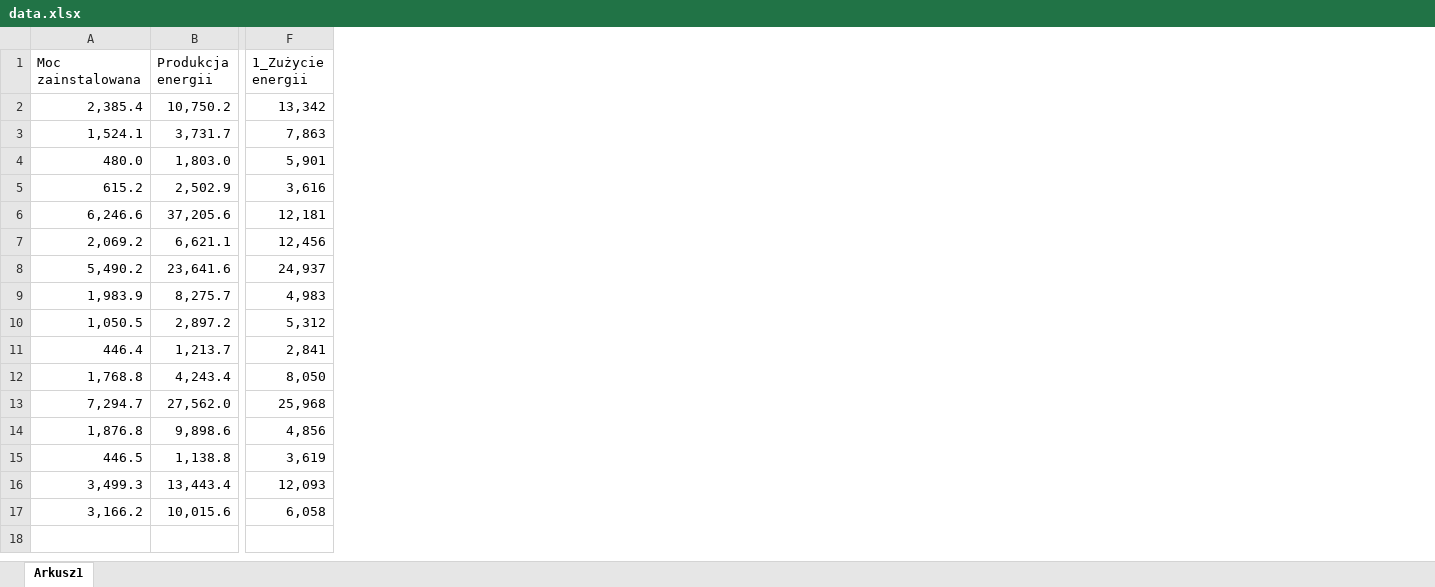
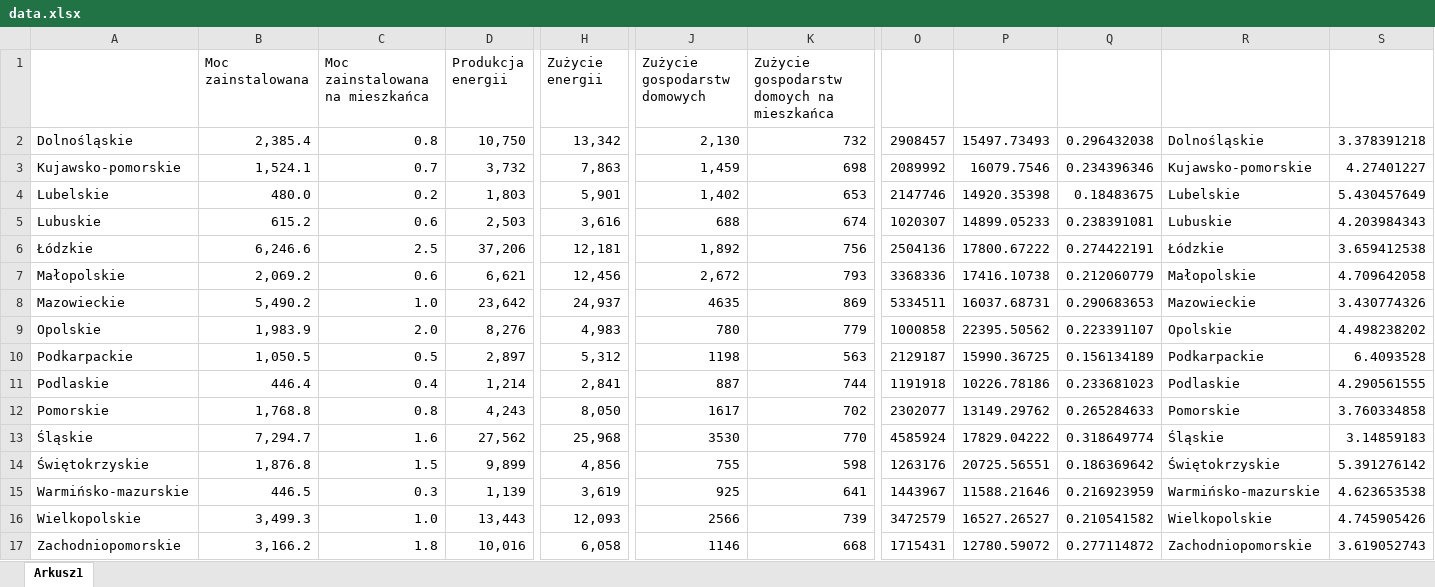
Before and after one commit to Naatoo/PolishVoivodeshipsVisualizer, an Excel workbook: regions_data/Elektryczność/data.xlsx, sheet Arkusz1, drawn as a sheet; only a part is shown, gaps mark what is left out; values as stored, in another font and other column widths than the file's, no borders; charts and pictures not drawn; addresses are those after the commit; the diff names each change by its address in the sheet, - before the commit and + after, or states it on an @@ line.

```diff
--- a/regions_data/Elektryczność/data.xlsx (sheet Arkusz1)
+++ b/regions_data/Elektryczność/data.xlsx (sheet Arkusz1)
+column A, rows 2-17: Dolnośląskie | Kujawsko-pomorskie | Lubelskie | Lubuskie | Łódzkie | Małopolskie | Mazowieckie | Opolskie | Podkarpackie | Podlaskie | Pomorskie | Śląskie | Świętokrzyskie | Warmińsko-mazurskie | Wielkopolskie | Zachodniopomorskie
+column C (Moc zainstalowana na mieszkańca), rows 2-17: 0.8 | 0.7 | 0.2 | 0.6 | 2.5 | 0.6 | 1.0 | 2.0 | 0.5 | 0.4 | 0.8 | 1.6 | 1.5 | 0.3 | 1.0 | 1.8
+column J (Zużycie gospodarstw domowych), rows 2-17: 2,130 | 1,459 | 1,402 | 688 | 1,892 | 2,672 | 4635 | 780 | 1198 | 887 | 1617 | 3530 | 755 | 925 | 2566 | 1146
+column K, rows 1-17: Zużycie gospodarstw domoych na mieszkańca | 732 | 698 | 653 | 674 | 756 | 793 | 869 | 779 | 563 | 744 | 702 | 770 | 598 | 641 | 739 | 668
+column O, rows 2-17: 2908457 | 2089992 | 2147746 | 1020307 | 2504136 | 3368336 | 5334511 | 1000858 | 2129187 | 1191918 | 2302077 | 4585924 | 1263176 | 1443967 | 3472579 | 1715431
+column P, rows 2-17: 15497.73493 | 16079.7546 | 14920.35398 | 14899.05233 | 17800.67222 | 17416.10738 | 16037.68731 | 22395.50562 | 15990.36725 | 10226.78186 | 13149.29762 | 17829.04222 | 20725.56551 | 11588.21646 | 16527.26527 | 12780.59072
+column Q, rows 2-17: 0.296432038 | 0.234396346 | 0.18483675 | 0.238391081 | 0.274422191 | 0.212060779 | 0.290683653 | 0.223391107 | 0.156134189 | 0.233681023 | 0.265284633 | 0.318649774 | 0.186369642 | 0.216923959 | 0.210541582 | 0.277114872
+column R, rows 2-17: Dolnośląskie | Kujawsko-pomorskie | Lubelskie | Lubuskie | Łódzkie | Małopolskie | Mazowieckie | Opolskie | Podkarpackie | Podlaskie | Pomorskie | Śląskie | Świętokrzyskie | Warmińsko-mazurskie | Wielkopolskie | Zachodniopomorskie
+column S, rows 2-17: 3.378391218 | 4.27401227 | 5.430457649 | 4.203984343 | 3.659412538 | 4.709642058 | 3.430774326 | 4.498238202 | 6.4093528 | 4.290561555 | 3.760334858 | 3.14859183 | 5.391276142 | 4.623653538 | 4.745905426 | 3.619052743
-H1: 1_Zużycie energii
+H1: Zużycie energii
-D2 (Produkcja energii): 10,750.2
+D2 (Produkcja energii): 10,750
-D3 (Produkcja energii): 3,731.7
+D3 (Produkcja energii): 3,732
-D4 (Produkcja energii): 1,803.0
+D4 (Produkcja energii): 1,803
-D5 (Produkcja energii): 2,502.9
+D5 (Produkcja energii): 2,503
-D6 (Produkcja energii): 37,205.6
+D6 (Produkcja energii): 37,206
-D7 (Produkcja energii): 6,621.1
+D7 (Produkcja energii): 6,621
-D8 (Produkcja energii): 23,641.6
+D8 (Produkcja energii): 23,642
-D9 (Produkcja energii): 8,275.7
+D9 (Produkcja energii): 8,276
-D10 (Produkcja energii): 2,897.2
+D10 (Produkcja energii): 2,897
-D11 (Produkcja energii): 1,213.7
+D11 (Produkcja energii): 1,214
-D12 (Produkcja energii): 4,243.4
+D12 (Produkcja energii): 4,243
-D13 (Produkcja energii): 27,562.0
+D13 (Produkcja energii): 27,562
-D14 (Produkcja energii): 9,898.6
+D14 (Produkcja energii): 9,899
-D15 (Produkcja energii): 1,138.8
+D15 (Produkcja energii): 1,139
-D16 (Produkcja energii): 13,443.4
+D16 (Produkcja energii): 13,443
-D17 (Produkcja energii): 10,015.6
+D17 (Produkcja energii): 10,016
```
Also changed, not shown: charts or pictures, regions_data/Ciepłownictwo/data.xlsx, regions_data/Gazownictwo/data.xlsx, 19 other files.
